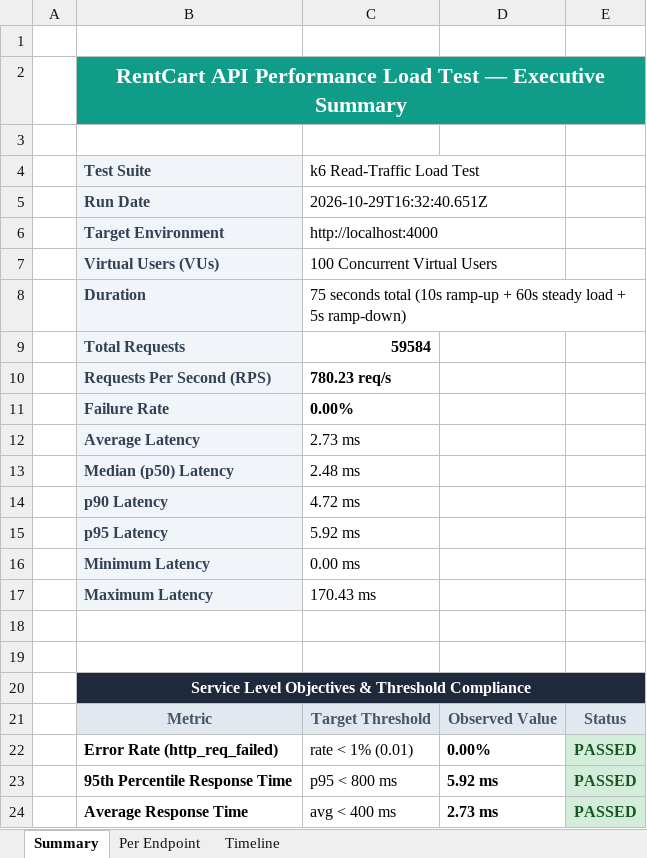
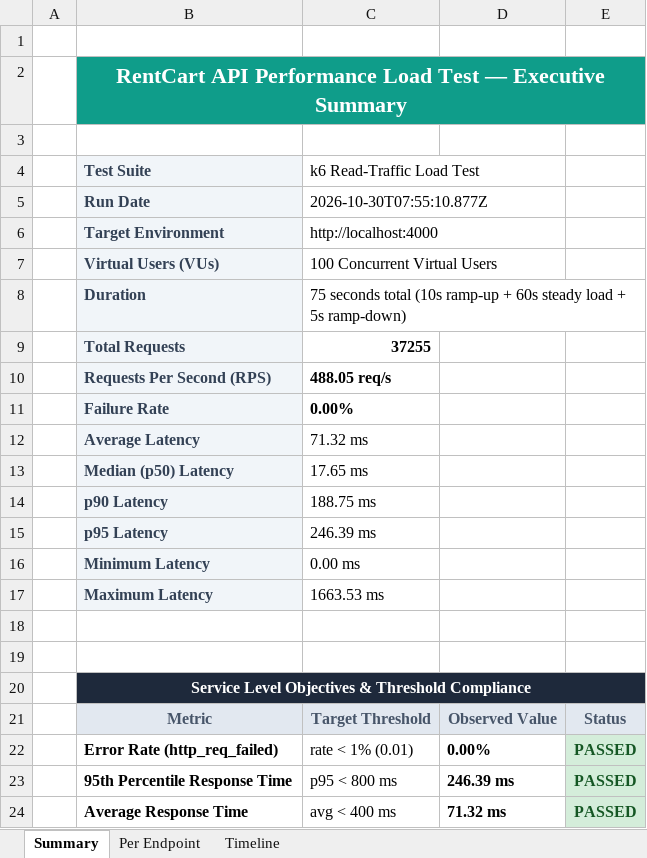
Before and after one commit to Aravindreddy-06/RentCart, an Excel workbook: load-tests/reports/load-test-report.xlsx, sheet Summary, drawn as a sheet; values as stored, in another font and other column widths than the file's, no borders; the diff names each change by its address in the sheet, - before the commit and + after, or states it on an @@ line.

Commit message:
Fix tests and workflow env

```diff
--- a/load-tests/reports/load-test-report.xlsx (sheet Summary)
+++ b/load-tests/reports/load-test-report.xlsx (sheet Summary)
-C5 (k6 Read-Traffic Load Test): 2026-10-29T16:32:40.651Z
+C5 (k6 Read-Traffic Load Test): 2026-10-30T07:55:10.877Z
-C9 (k6 Read-Traffic Load Test): 59584
+C9 (k6 Read-Traffic Load Test): 37255
-C10 (k6 Read-Traffic Load Test): 780.23 req/s
+C10 (k6 Read-Traffic Load Test): 488.05 req/s
-C12 (k6 Read-Traffic Load Test): 2.73 ms
+C12 (k6 Read-Traffic Load Test): 71.32 ms
-C13 (k6 Read-Traffic Load Test): 2.48 ms
+C13 (k6 Read-Traffic Load Test): 17.65 ms
-C14 (k6 Read-Traffic Load Test): 4.72 ms
+C14 (k6 Read-Traffic Load Test): 188.75 ms
-C15 (k6 Read-Traffic Load Test): 5.92 ms
+C15 (k6 Read-Traffic Load Test): 246.39 ms
-C17 (k6 Read-Traffic Load Test): 170.43 ms
+C17 (k6 Read-Traffic Load Test): 1663.53 ms
-D23: 5.92 ms
+D23: 246.39 ms
-D24: 2.73 ms
+D24: 71.32 ms
```
Also changed, not shown: sheet Per Endpoint, sheet Timeline, api-tests/reports/api-test-report.xlsx, appium-tests/reports/appium-test-report.xlsx, 30 other files.
